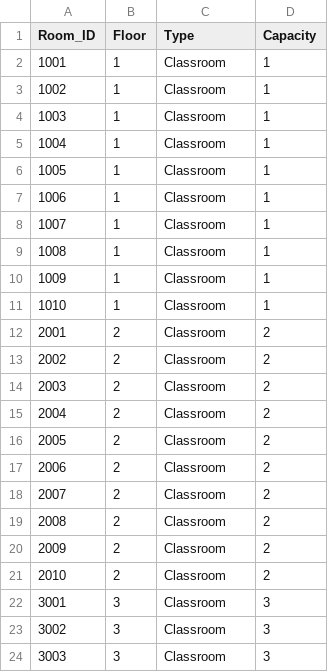
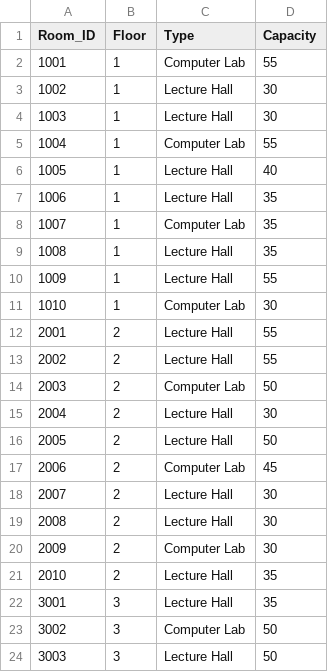
Before and after one commit to ALiALshehrii/Classroom_Schedular, a CSV file: data/rooms.csv, drawn as a sheet; only a part is shown; the diff covers the shown part only.

```diff
--- a/data/rooms.csv
+++ b/data/rooms.csv
@@ -1,24 +1,24 @@
 Room_ID,Floor,Type,Capacity
-1001,1,Classroom,1
-1002,1,Classroom,1
-1003,1,Classroom,1
-1004,1,Classroom,1
-1005,1,Classroom,1
-1006,1,Classroom,1
-1007,1,Classroom,1
-1008,1,Classroom,1
-1009,1,Classroom,1
-1010,1,Classroom,1
-2001,2,Classroom,2
-2002,2,Classroom,2
-2003,2,Classroom,2
-2004,2,Classroom,2
-2005,2,Classroom,2
-2006,2,Classroom,2
-2007,2,Classroom,2
-2008,2,Classroom,2
-2009,2,Classroom,2
-2010,2,Classroom,2
-3001,3,Classroom,3
-3002,3,Classroom,3
-3003,3,Classroom,3
+1001,1,Computer Lab,55
+1002,1,Lecture Hall,30
+1003,1,Lecture Hall,30
+1004,1,Computer Lab,55
+1005,1,Lecture Hall,40
+1006,1,Lecture Hall,35
+1007,1,Computer Lab,35
+1008,1,Lecture Hall,35
+1009,1,Lecture Hall,55
+1010,1,Computer Lab,30
+2001,2,Lecture Hall,55
+2002,2,Lecture Hall,55
+2003,2,Computer Lab,50
+2004,2,Lecture Hall,30
+2005,2,Lecture Hall,50
+2006,2,Computer Lab,45
+2007,2,Lecture Hall,30
+2008,2,Lecture Hall,30
+2009,2,Computer Lab,30
+2010,2,Lecture Hall,35
+3001,3,Lecture Hall,35
+3002,3,Computer Lab,50
+3003,3,Lecture Hall,50
```
Also changed, not shown: 14 edited cells elsewhere in this file, data/schedule_schedule_schedules_temp3.csv, data/schedule_schedules_temp3.csv, 6 other files.
